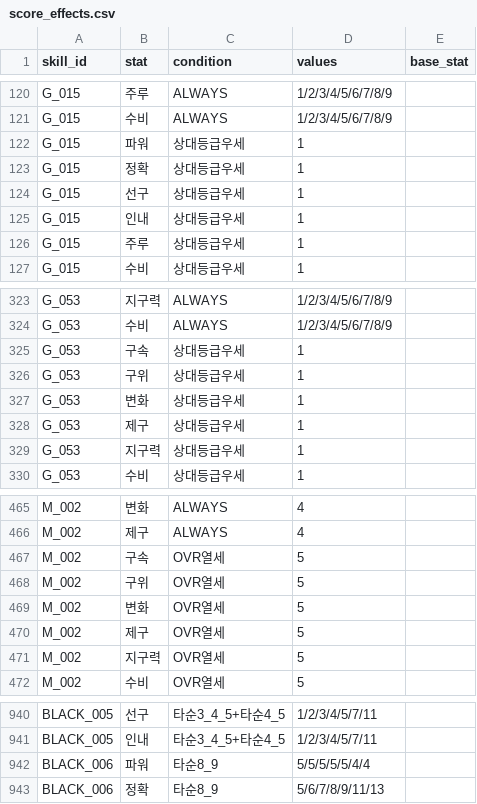
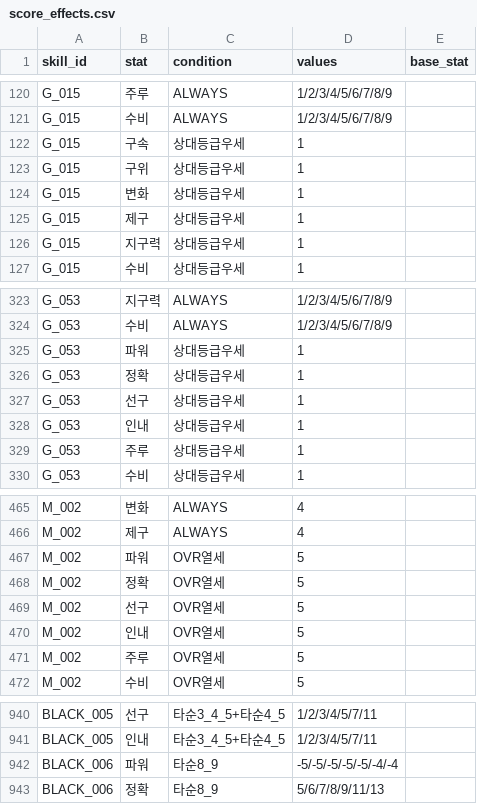
Before and after one commit to cnvxlns/Rivals-Skill-Simulator, a CSV file: backend/src/main/resources/score_effects.csv, drawn as a sheet; only a part is shown, gaps mark what is left out; the diff covers the shown part only.

```diff
--- a/backend/src/main/resources/score_effects.csv
+++ b/backend/src/main/resources/score_effects.csv
@@ -121,7 +121,7 @@ G_015,주루,ALWAYS,1/2/3/4/5/6/7/8/9,
 G_015,수비,ALWAYS,1/2/3/4/5/6/7/8/9,
-G_015,파워,상대등급우세,1,
-G_015,정확,상대등급우세,1,
-G_015,선구,상대등급우세,1,
-G_015,인내,상대등급우세,1,
-G_015,주루,상대등급우세,1,
+G_015,구속,상대등급우세,1,
+G_015,구위,상대등급우세,1,
+G_015,변화,상대등급우세,1,
+G_015,제구,상대등급우세,1,
+G_015,지구력,상대등급우세,1,
 G_015,수비,상대등급우세,1,
@@ -324,7 +324,7 @@ G_053,지구력,ALWAYS,1/2/3/4/5/6/7/8/9,
 G_053,수비,ALWAYS,1/2/3/4/5/6/7/8/9,
-G_053,구속,상대등급우세,1,
-G_053,구위,상대등급우세,1,
-G_053,변화,상대등급우세,1,
-G_053,제구,상대등급우세,1,
-G_053,지구력,상대등급우세,1,
+G_053,파워,상대등급우세,1,
+G_053,정확,상대등급우세,1,
+G_053,선구,상대등급우세,1,
+G_053,인내,상대등급우세,1,
+G_053,주루,상대등급우세,1,
 G_053,수비,상대등급우세,1,
@@ -466,7 +466,7 @@ M_002,변화,ALWAYS,4,
 M_002,제구,ALWAYS,4,
-M_002,구속,OVR열세,5,
-M_002,구위,OVR열세,5,
-M_002,변화,OVR열세,5,
-M_002,제구,OVR열세,5,
-M_002,지구력,OVR열세,5,
+M_002,파워,OVR열세,5,
+M_002,정확,OVR열세,5,
+M_002,선구,OVR열세,5,
+M_002,인내,OVR열세,5,
+M_002,주루,OVR열세,5,
 M_002,수비,OVR열세,5,
@@ -941,3 +941,3 @@ BLACK_005,선구,타순3_4_5+타순4_5,1/2/3/4/5/7/11,
 BLACK_005,인내,타순3_4_5+타순4_5,1/2/3/4/5/7/11,
-BLACK_006,파워,타순8_9,5/5/5/5/5/4/4,
+BLACK_006,파워,타순8_9,-5/-5/-5/-5/-5/-4/-4,
 BLACK_006,정확,타순8_9,5/6/7/8/9/11/13,
```
Also changed, not shown: 3 added rows and 19 edited cells elsewhere in this file, 4 other files.
